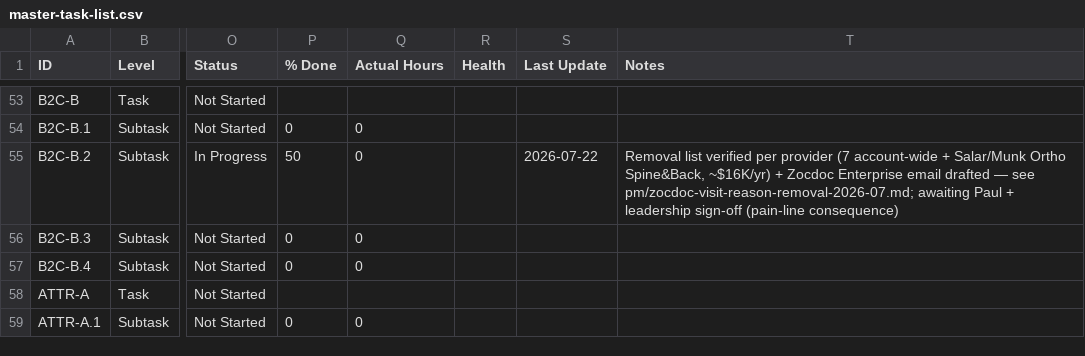
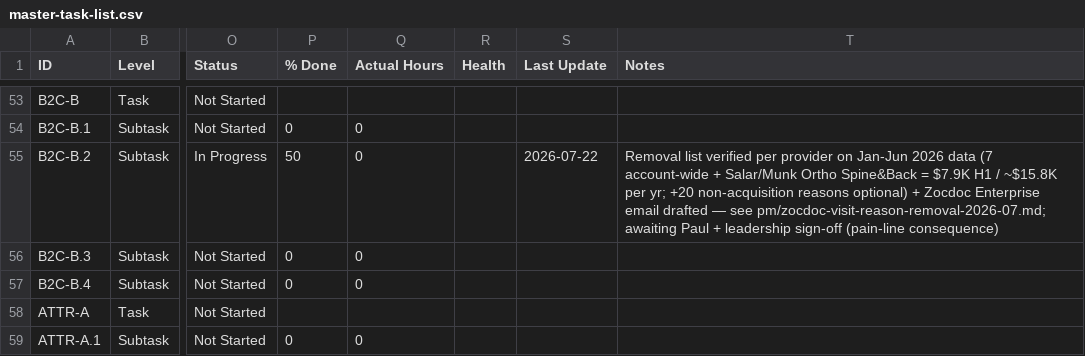
Before and after one commit to JosephAndrewMacLean/SHP, a CSV file: pm/master-task-list.csv, drawn as a sheet; only a part is shown, gaps mark what is left out; the diff names each change by its address in the sheet, - before the commit and + after, or states it on an @@ line.

```diff
--- a/pm/master-task-list.csv
+++ b/pm/master-task-list.csv
-T55 (Notes): …per provider (7 account-wide + Salar/Munk Ortho Spine&Back, ~$16K/yr) + Zocdoc…
+T55 (Notes): …per provider on Jan-Jun 2026 data (7 account-wide + Salar/Munk Ortho Spine&Back = $7.9K H1 / ~$15.8K per yr; +20 non-acquisition reasons optional) + Zocdoc…
```
Also changed, not shown: 2 other files.
